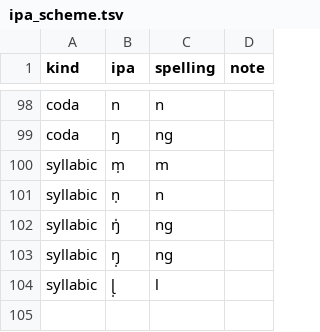
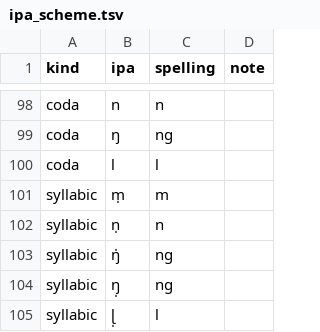
Before and after one commit to Doohaey/GonnyuGeneralIME, a TSV file: resources/transcription/ipa_scheme.tsv, drawn as a sheet; only a part is shown, gaps mark what is left out.

Commit message:
feat(transcription): add l coda and correct lancong uel

```diff
--- a/resources/transcription/ipa_scheme.tsv
+++ b/resources/transcription/ipa_scheme.tsv
@@ -99,2 +99,3 @@ coda	n	n
 coda	ŋ	ng	
+coda	l	l	
 syllabic	m̩	m	
```
Also changed, not shown: resources/regions/lancong/dictionaries/chars.tsv, resources/regions/lancong/dictionaries/gan_words.tsv, 6 other files.
